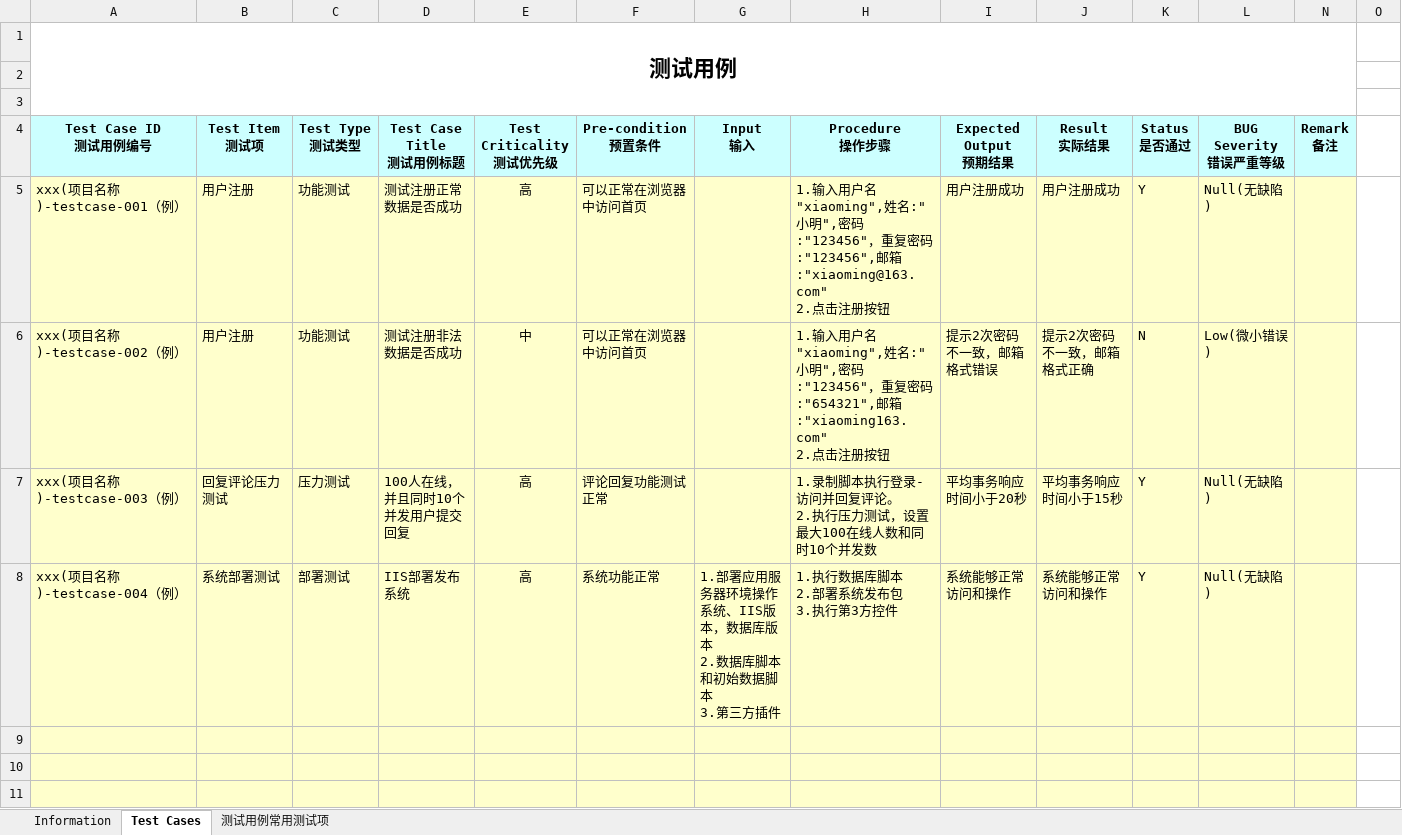
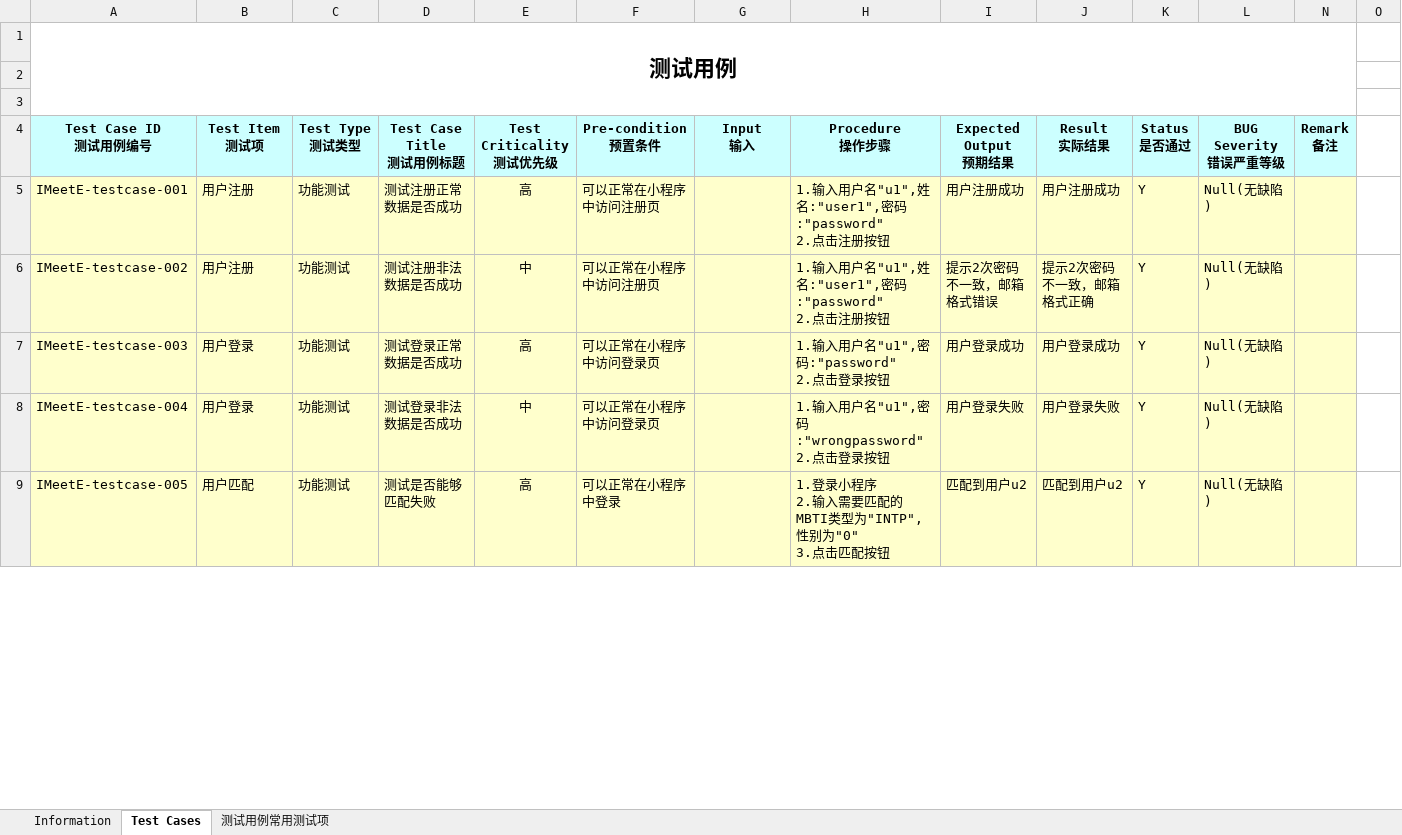
Before and after one commit to Fabulousxu/IMeetE, an Excel workbook: FinalRelease/系统测试用例.xlsx, sheet Test Cases, drawn as a sheet; only a part is shown; values as stored, in another font and other column widths than the file's, no borders; removed rows and columns are numbered as before the commit, all else as after; rows hold the shown columns only; ↵ is a line break in a cell; the diff covers the shown part only; the diff names each change by its address in the sheet, - before the commit and + after, or states it on an @@ line.

Commit message:
Update 系统测试用例.xlsx

```diff
--- a/FinalRelease/系统测试用例.xlsx (sheet Test Cases)
+++ b/FinalRelease/系统测试用例.xlsx (sheet Test Cases)
-A5 (Test Case ID 测试用例编号): xxx(项目名称)-testcase-001（例）
+A5 (Test Case ID 测试用例编号): IMeetE-testcase-001
-F5:F6 (Pre-condition 预置条件): 可以正常在浏览器中访问首页
+F5:F6 (Pre-condition 预置条件): 可以正常在小程序中访问注册页
-H5 (Procedure 操作步骤): …户名"xiaoming",姓名:"小明",密码:"123456"，重复密码:"123456",邮箱:"xiaoming@163.com" ↵ 2.点…
+H5 (Procedure 操作步骤): …户名"u1",姓名:"user1",密码:"password" ↵ 2.点…
-A6 (Test Case ID 测试用例编号): xxx(项目名称)-testcase-002（例）
+A6 (Test Case ID 测试用例编号): IMeetE-testcase-002
-H6 (Procedure 操作步骤): …户名"xiaoming",姓名:"小明",密码:"123456"，重复密码:"654321",邮箱:"xiaoming163.com" ↵ 2.点…
+H6 (Procedure 操作步骤): …户名"u1",姓名:"user1",密码:"password" ↵ 2.点…
-K6 (Status 是否通过): N
+K6 (Status 是否通过): Y
-L6 (BUG Severity 错误严重等级): Low(微小错误)
+L6 (BUG Severity 错误严重等级): Null(无缺陷)
-row 7: xxx(项目名称)-testcase-003（例） | 回复评论压力测试 | 压力测试 | 100人在线，并且同时10个并发用户提交回复 | 高 | 评论回复功能测试正常 |  | 1.录制脚本执行登录-访问并回复评论。 ↵ 2.执行压力测试，设置最大100在线人数和同时10个并发数 | 平均事务响应时间小于20秒 | 平均事务响应时间小于15秒 | Y | Null(无缺陷)
-row 8: xxx(项目名称)-testcase-004（例） | 系统部署测试 | 部署测试 | IIS部署发布系统 | 高 | 系统功能正常 | 1.部署应用服务器环境操作系统、IIS版本，数据库版本 ↵ 2.数据库脚本和初始数据脚本 ↵ 3.第三方插件 | 1.执行数据库脚本 ↵ 2.部署系统发布包 ↵ 3.执行第3方控件 | 系统能够正常访问和操作 | 系统能够正常访问和操作 | Y | Null(无缺陷)
-row 7: (empty)
+row 7: IMeetE-testcase-003 | 用户登录 | 功能测试 | 测试登录正常数据是否成功 | 高 | 可以正常在小程序中访问登录页 |  | 1.输入用户名"u1",密码:"password" ↵ 2.点击登录按钮 | 用户登录成功 | 用户登录成功 | Y | Null(无缺陷)
-row 8: (empty)
+row 8: IMeetE-testcase-004 | 用户登录 | 功能测试 | 测试登录非法数据是否成功 | 中 | 可以正常在小程序中访问登录页 |  | 1.输入用户名"u1",密码:"wrongpassword" ↵ 2.点击登录按钮 | 用户登录失败 | 用户登录失败 | Y | Null(无缺陷)
-row 9: (empty)
+row 9: IMeetE-testcase-005 | 用户匹配 | 功能测试 | 测试是否能够匹配失败 | 高 | 可以正常在小程序中登录 |  | 1.登录小程序 ↵ 2.输入需要匹配的MBTI类型为"INTP",性别为"0" ↵ 3.点击匹配按钮 | 匹配到用户u2 | 匹配到用户u2 | Y | Null(无缺陷)
```
Also changed, not shown: 5 added rows and 11 edited cells elsewhere in this sheet, sheet Information, charts or pictures.
